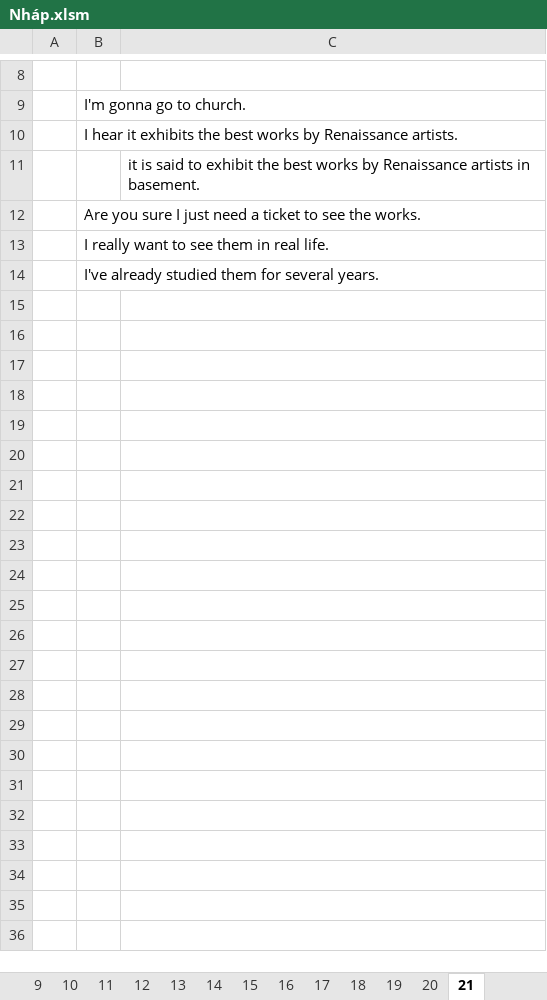
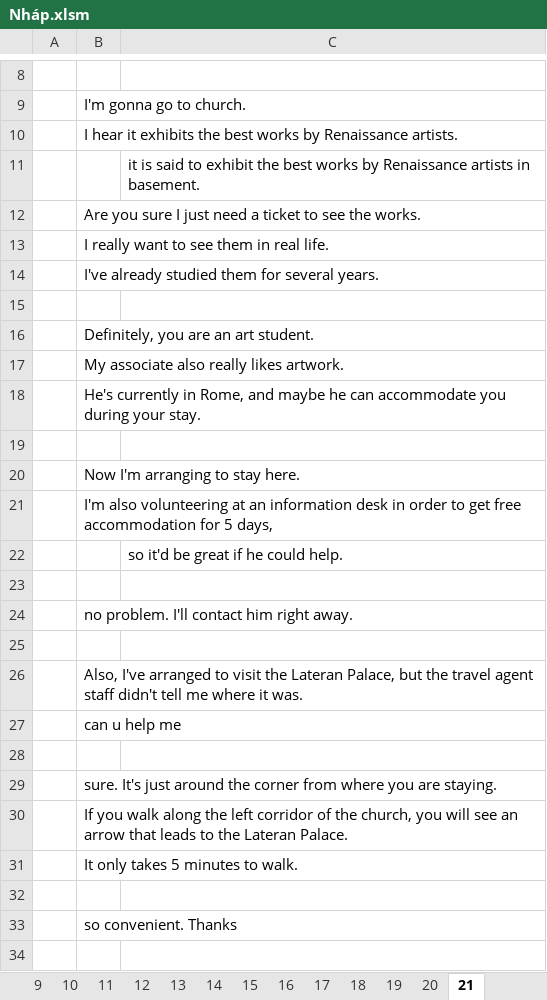
Before and after one commit to thaidh-dev/Engrisk, an Excel workbook: Hack-nao-1500-tu-tieng-anh/Nháp.xlsm, sheet 21, drawn as a sheet; only a part is shown, gaps mark what is left out; values as stored, in another font and other column widths than the file's, no borders; the diff covers the shown part only; the diff names each change by its address in the sheet, - before the commit and + after, or states it on an @@ line.

Commit message:
28-02-2023 22:11:38

```diff
--- a/Hack-nao-1500-tu-tieng-anh/Nháp.xlsm (sheet 21)
+++ b/Hack-nao-1500-tu-tieng-anh/Nháp.xlsm (sheet 21)
+row 15: (empty)
+row 16:  | Definitely, you are an art student.
+row 17:  | My associate also really likes artwork.
+row 18:  | He's currently in Rome, and maybe he can accommodate you during your stay.
+row 19: (empty)
+row 20:  | Now I'm arranging to stay here.
+row 21:  | I'm also volunteering at an information desk in order to get free accommodation for 5 days,
+row 22:  |  | so it'd be great if he could help.
+row 23: (empty)
+row 24:  | no problem. I'll contact him right away.
+row 25: (empty)
+row 26:  | Also, I've arranged to visit the Lateran Palace, but the travel agent staff didn't tell me where it was.
+row 27:  | can u help me
+row 28: (empty)
+row 29:  | sure. It's just around the corner from where you are staying.
+row 30:  | If you walk along the left corridor of the church, you will see an arrow that leads to the Lateran Palace.
+row 31:  | It only takes 5 minutes to walk.
+row 32: (empty)
+row 33:  | so convenient. Thanks
+row 34: (empty)
```
Also changed, not shown: 12 added rows elsewhere in this sheet.
